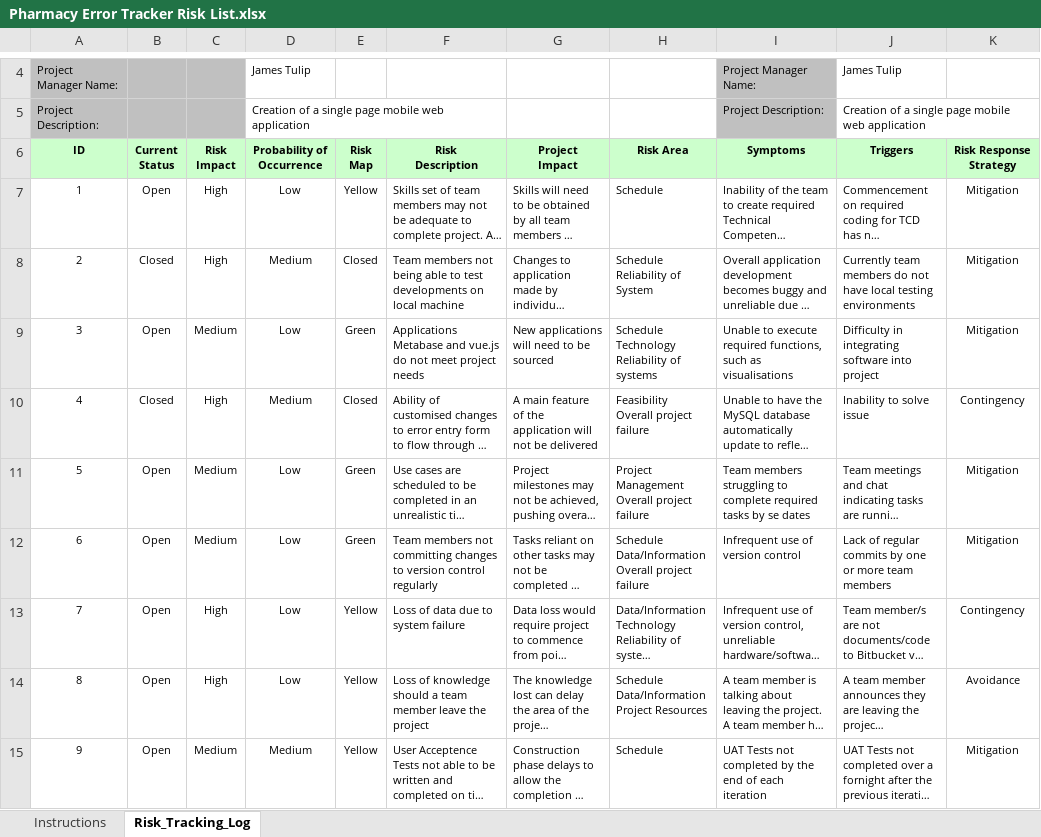
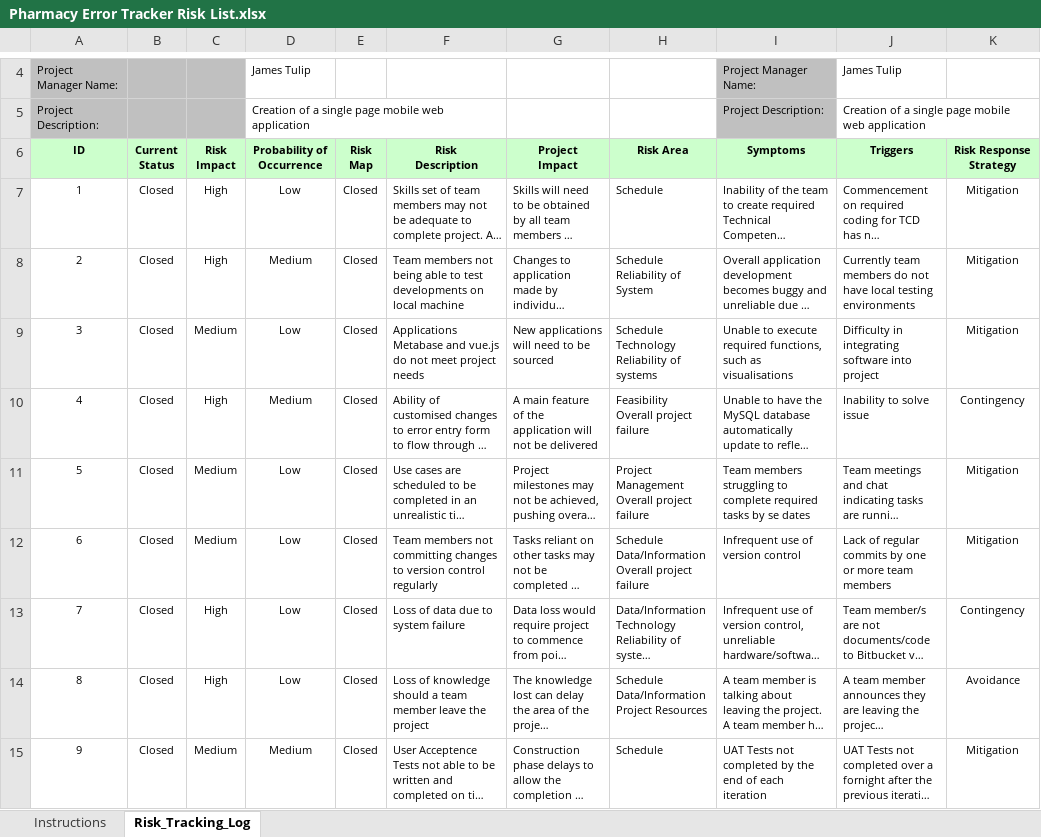
Before and after one commit to lmeerwood/team-pharmacon, an Excel workbook: documents/Pharmacy Error Tracker Risk List.xlsx, sheet Risk_Tracking_Log, drawn as a sheet; only a part is shown, gaps mark what is left out; long unchanged cells end in …; values as stored, in another font and other column widths than the file's, no borders; conditional formats not drawn; the diff names each change by its address in the sheet, - before the commit and + after, or states it on an @@ line.

Commit message:
Closed all risk items as they are no longer relevant to the project

```diff
--- a/documents/Pharmacy Error Tracker Risk List.xlsx (sheet Risk_Tracking_Log)
+++ b/documents/Pharmacy Error Tracker Risk List.xlsx (sheet Risk_Tracking_Log)
-B7 (Current Status): Open
+B7 (Current Status): Closed
-E7 (Risk Map): Yellow
+E7 (Risk Map): Closed
-B9 (Current Status): Open
+B9 (Current Status): Closed
-E9 (Risk Map): Green
+E9 (Risk Map): Closed
-B11:B15 (Current Status): Open
+B11:B15 (Current Status): Closed
-E11:E12 (Risk Map): Green
+E11:E12 (Risk Map): Closed
-E13:E15 (Risk Map): Yellow
+E13:E15 (Risk Map): Closed
```
